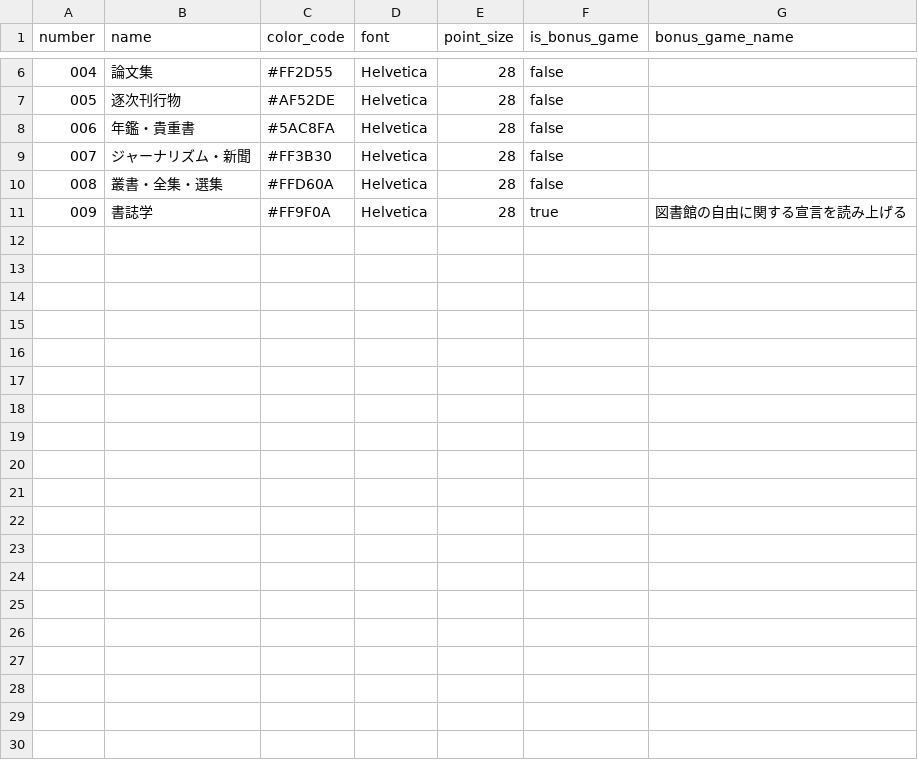
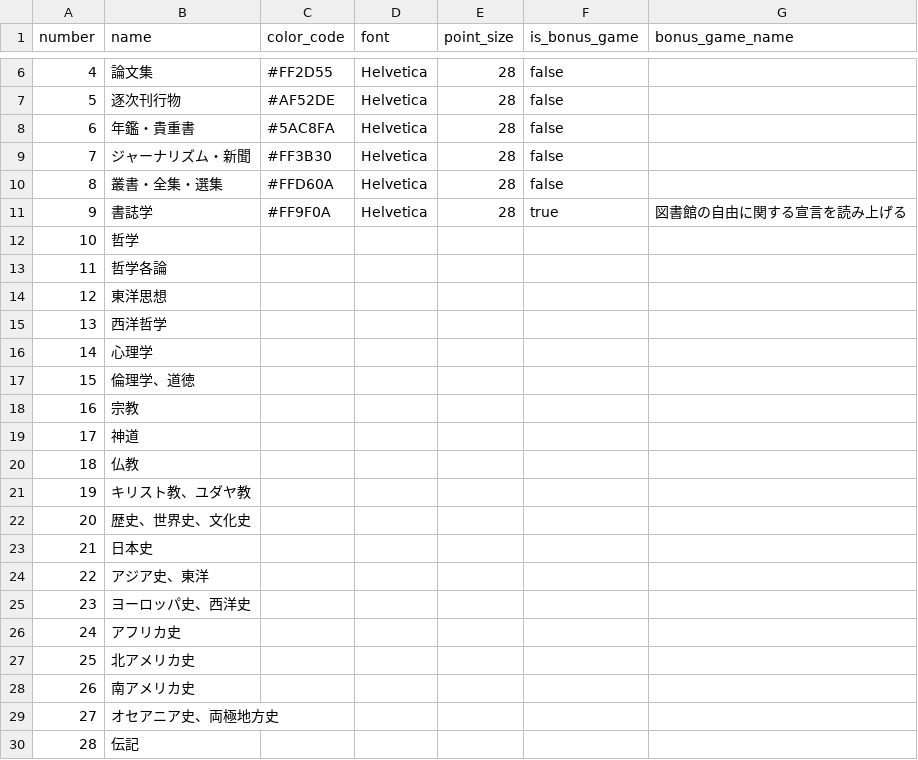
Before and after one commit to Aketn/dualis_karuta, a CSV file: JDC_karuta.csv, drawn as a sheet; only a part is shown, gaps mark what is left out; the diff covers the shown part only; the diff names each change by its address in the sheet, - before the commit and + after, or states it on an @@ line.

```diff
--- a/JDC_karuta.csv
+++ b/JDC_karuta.csv
@@ column A (number) renumbered between rows 2 and 11 @@
+row 12: 10 | 哲学
+row 13: 11 | 哲学各論
+row 14: 12 | 東洋思想
+row 15: 13 | 西洋哲学
+row 16: 14 | 心理学
+row 17: 15 | 倫理学、道徳
+row 18: 16 | 宗教
+row 19: 17 | 神道
+row 20: 18 | 仏教
+row 21: 19 | キリスト教、ユダヤ教
+row 22: 20 | 歴史、世界史、文化史
+row 23: 21 | 日本史
+row 24: 22 | アジア史、東洋
+row 25: 23 | ヨーロッパ史、西洋史
+row 26: 24 | アフリカ史
+row 27: 25 | 北アメリカ史
+row 28: 26 | 南アメリカ史
+row 29: 27 | オセアニア史、両極地方史
+row 30: 28 | 伝記
```
Also changed, not shown: 33 added rows elsewhere in this file, 6 other files.
